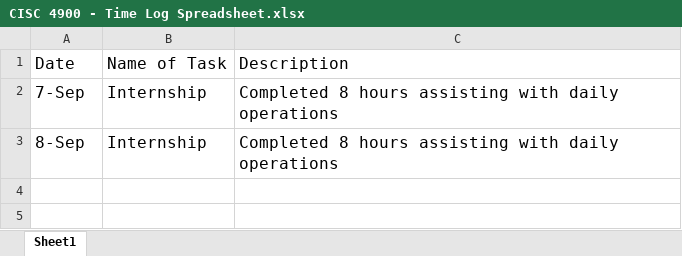
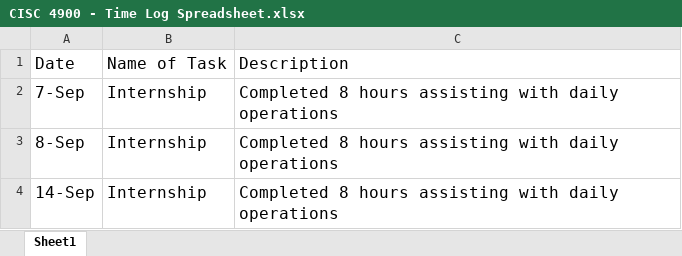
Before and after one commit to nicole-levin/CISC4900, an Excel workbook: CISC 4900 - Time Log Spreadsheet.xlsx, sheet Sheet1, drawn as a sheet; values as stored, in another font and other column widths than the file's, no borders; the diff names each change by its address in the sheet, - before the commit and + after, or states it on an @@ line.

Commit message:
Task: Completed daily operations, 8 hours, 09/14

```diff
--- a/CISC 4900 - Time Log Spreadsheet.xlsx (sheet Sheet1)
+++ b/CISC 4900 - Time Log Spreadsheet.xlsx (sheet Sheet1)
+row 4: 14-Sep | Internship | Completed 8 hours assisting with daily operations
```
Also changed, not shown: 1 other file.
